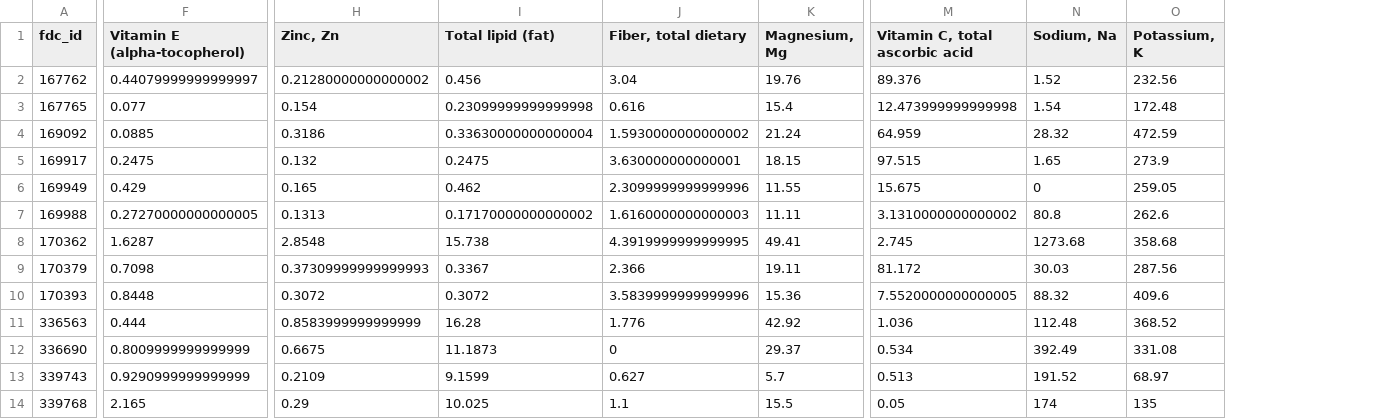
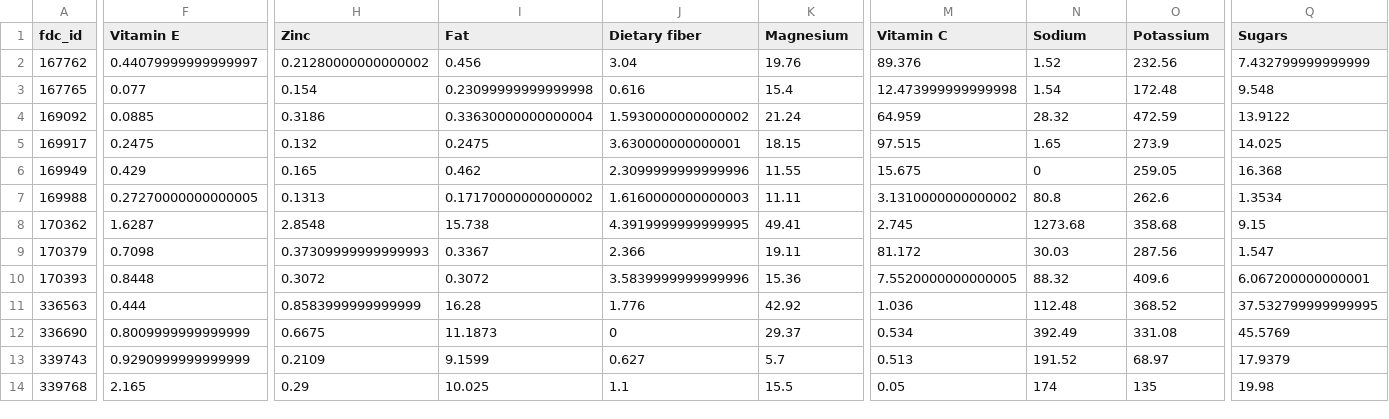
Before and after one commit to jlund24/nutritiondatavis, a CSV file: preprocess/nutrients_and_price.csv, drawn as a sheet; only a part is shown, gaps mark what is left out; the diff covers the shown part only; the diff names each change by its address in the sheet, - before the commit and + after, or states it on an @@ line.

```diff
--- a/preprocess/nutrients_and_price.csv
+++ b/preprocess/nutrients_and_price.csv
+column Q (Sugars), rows 2-14: 7.432799999999999 | 9.548 | 13.9122 | 14.025 | 16.368 | 1.3534 | 9.15 | 1.547 | 6.067200000000001 | 37.532799999999995 | 45.5769 | 17.9379 | 19.98
-F1: Vitamin E (alpha-tocopherol)
+F1: Vitamin E
-H1: Zinc, Zn
+H1: Zinc
-I1: Total lipid (fat)
+I1: Fat
-J1: Fiber, total dietary
+J1: Dietary fiber
-K1: Magnesium, Mg
+K1: Magnesium
-M1: Vitamin C, total ascorbic acid
+M1: Vitamin C
-N1: Sodium, Na
+N1: Sodium
-O1: Potassium, K
+O1: Potassium
```
Also changed, not shown: 11 edited cells elsewhere in this file, preprocess/nutrients.csv, 3 other files.
